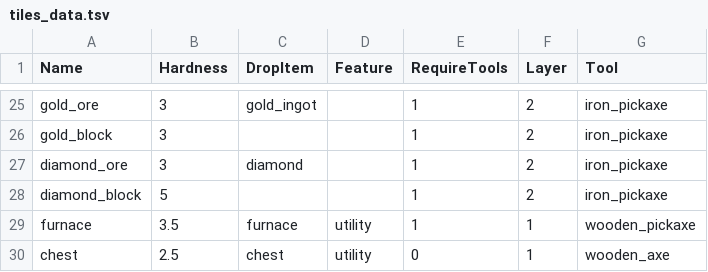
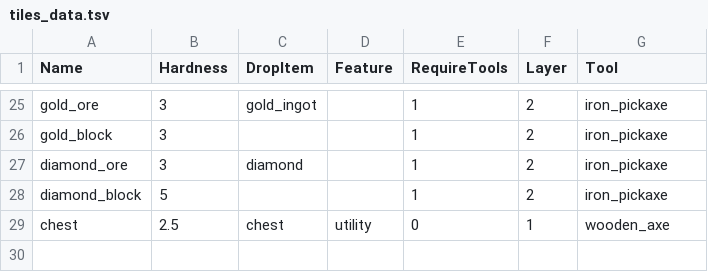
Before and after one commit to heppocogne/voxel2d, a TSV file: gameplay/world/tile/tiles_data.tsv, drawn as a sheet; only a part is shown, gaps mark what is left out.

Commit message:
Remove furnace

```diff
--- a/gameplay/world/tile/tiles_data.tsv
+++ b/gameplay/world/tile/tiles_data.tsv
@@ -28,3 +28,2 @@ diamond_ore	3	diamond		1	2	iron_pickaxe
 diamond_block	5			1	2	iron_pickaxe
-furnace	3.5	furnace	utility	1	1	wooden_pickaxe
 chest	2.5	chest	utility	0	1	wooden_axe
```
Also changed, not shown: 24 other files.
